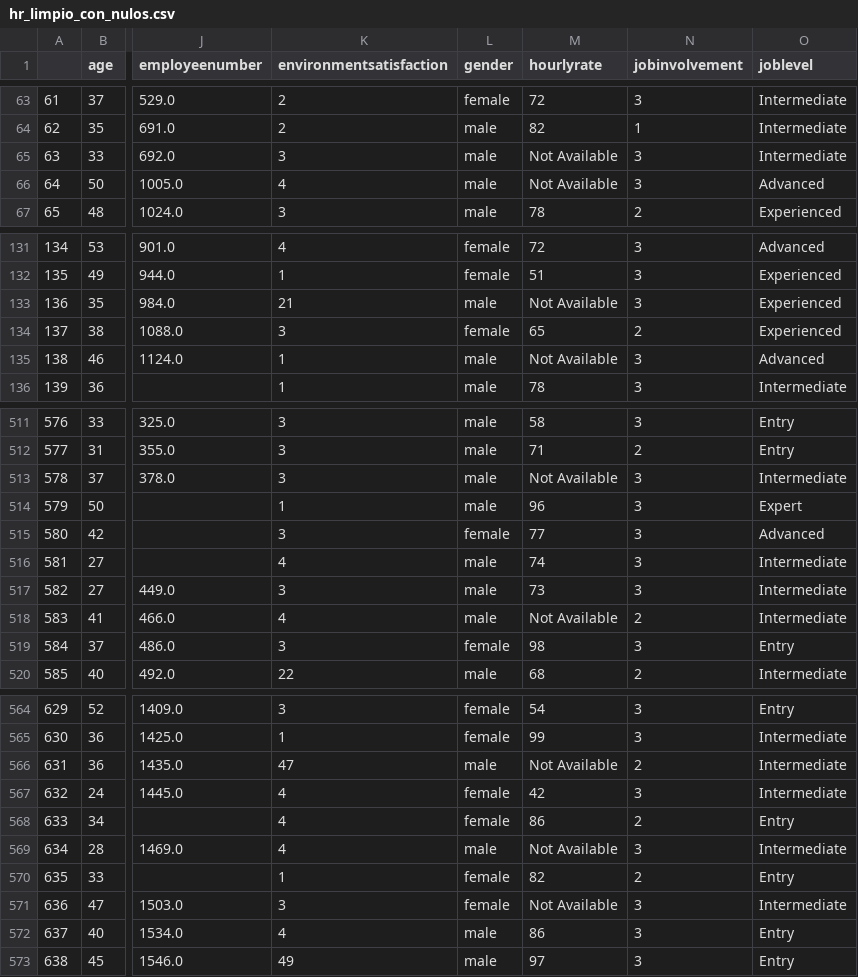
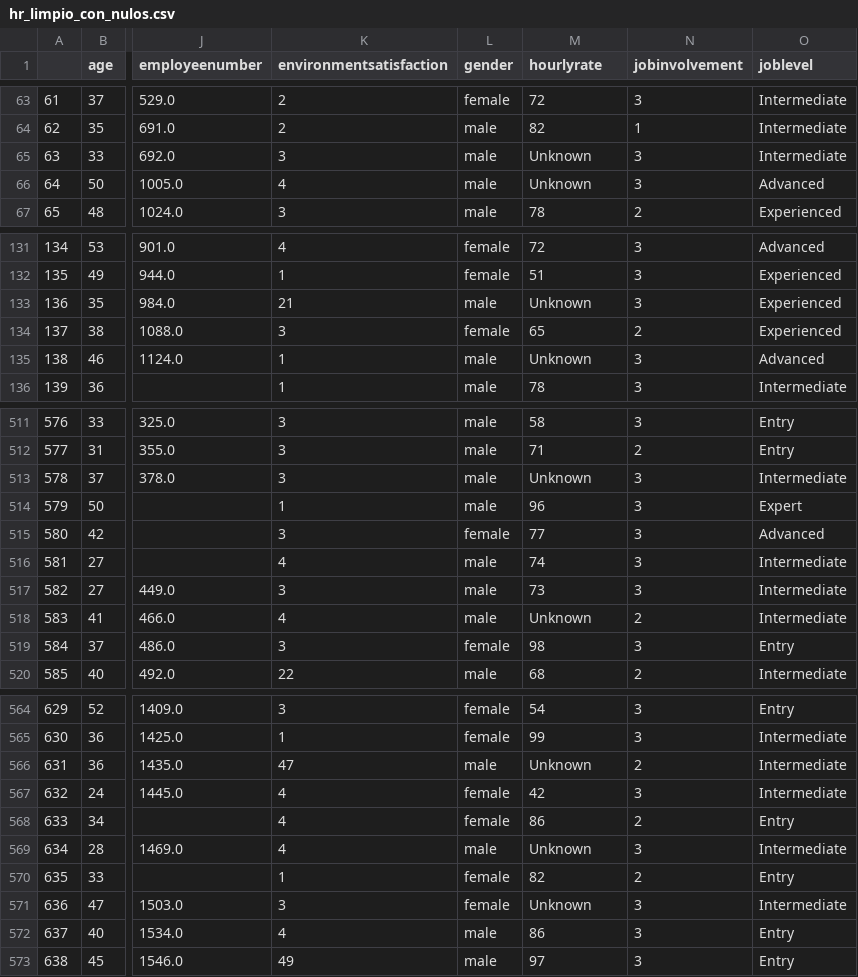
Before and after one commit to Adalab/https-github.com-Adalab-proyecto-da-promo-F-modulo-3-team-5, a CSV file: hr_limpio_con_nulos.csv, drawn as a sheet; only a part is shown, gaps mark what is left out; the diff covers the shown part only; the diff names each change by its address in the sheet, - before the commit and + after, or states it on an @@ line.

```diff
--- a/hr_limpio_con_nulos.csv
+++ b/hr_limpio_con_nulos.csv
-M65:M66 (hourlyrate): Not Available
+M65:M66 (hourlyrate): Unknown
-M133 (hourlyrate): Not Available
+M133 (hourlyrate): Unknown
-M135 (hourlyrate): Not Available
+M135 (hourlyrate): Unknown
-M513 (hourlyrate): Not Available
+M513 (hourlyrate): Unknown
-M518 (hourlyrate): Not Available
+M518 (hourlyrate): Unknown
-M566 (hourlyrate): Not Available
+M566 (hourlyrate): Unknown
-M569 (hourlyrate): Not Available
+M569 (hourlyrate): Unknown
-M571 (hourlyrate): Not Available
+M571 (hourlyrate): Unknown
```
Also changed, not shown: 71 edited cells elsewhere in this file, hr_limpio.csv, 1 other file.
